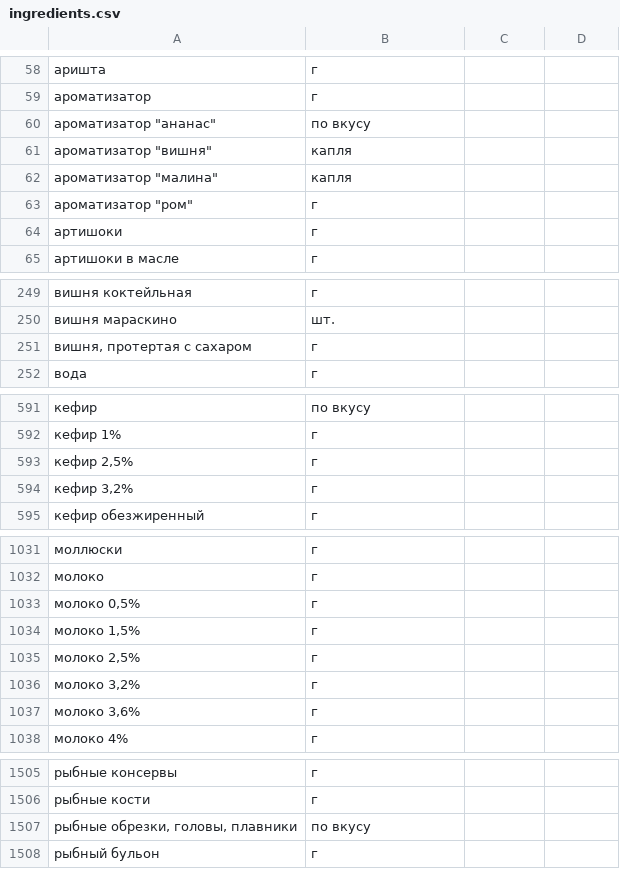
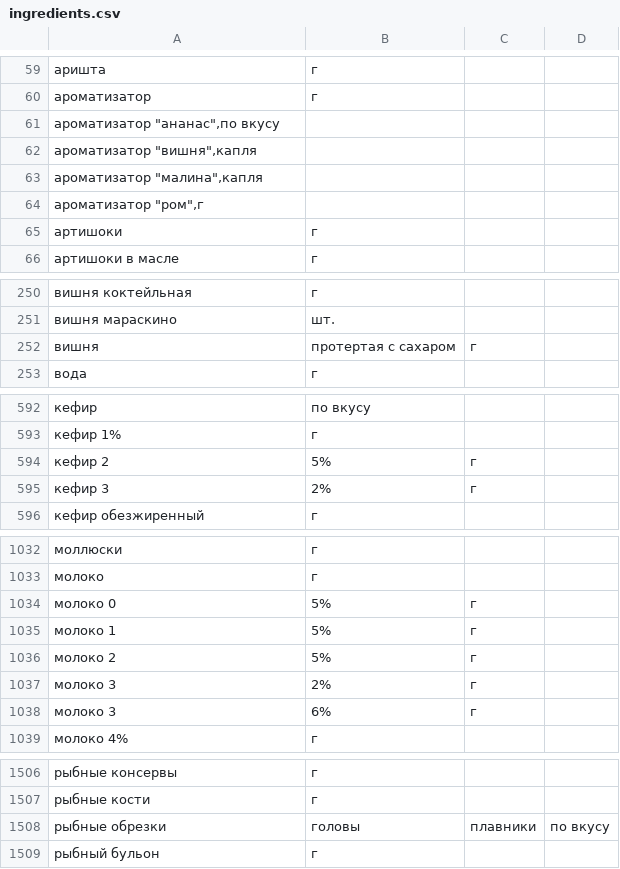
Before and after one commit to Andrei800/foodgram-project-react, a CSV file: data/ingredients.csv, drawn as a sheet; only a part is shown, gaps mark what is left out; removed rows and columns are numbered as before the commit, all else as after; the diff covers the shown part only; the diff names each change by its address in the sheet, - before the commit and + after, or states it on an @@ line.

```diff
--- a/data/ingredients.csv
+++ b/data/ingredients.csv
-row 60: ароматизатор "ананас" | по вкусу
-row 61: ароматизатор "вишня" | капля
-row 62: ароматизатор "малина" | капля
-row 63: ароматизатор "ром" | г
+row 61: ароматизатор "ананас",по вкусу
+row 62: ароматизатор "вишня",капля
+row 63: ароматизатор "малина",капля
+row 64: ароматизатор "ром",г
-row 251: вишня, протертая с сахаром | г
+row 252: вишня | протертая с сахаром | г
-row 593: кефир 2,5% | г
-row 594: кефир 3,2% | г
+row 594: кефир 2 | 5% | г
+row 595: кефир 3 | 2% | г
-row 1033: молоко 0,5% | г
-row 1034: молоко 1,5% | г
-row 1035: молоко 2,5% | г
-row 1036: молоко 3,2% | г
-row 1037: молоко 3,6% | г
+row 1034: молоко 0 | 5% | г
+row 1035: молоко 1 | 5% | г
+row 1036: молоко 2 | 5% | г
+row 1037: молоко 3 | 2% | г
+row 1038: молоко 3 | 6% | г
-row 1507: рыбные обрезки, головы, плавники | по вкусу
+row 1508: рыбные обрезки | головы | плавники | по вкусу
```
Also changed, not shown: 6 added rows and 5 removed rows elsewhere in this file, 40 other files.
